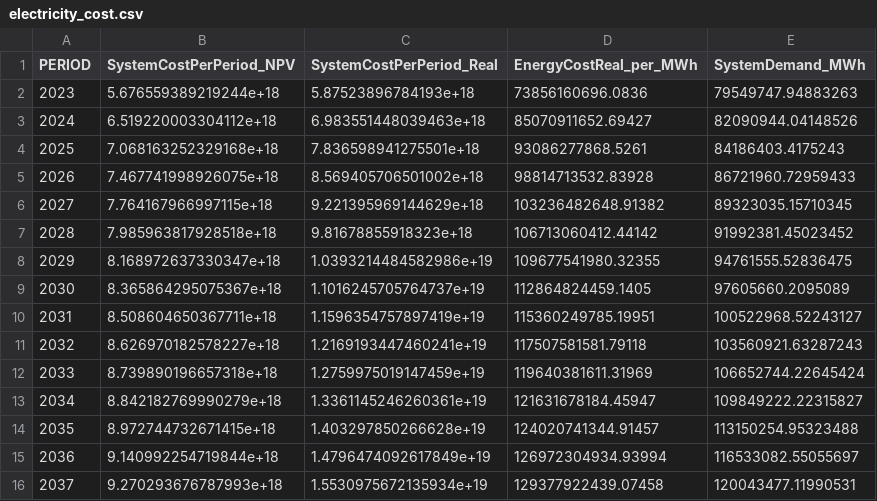
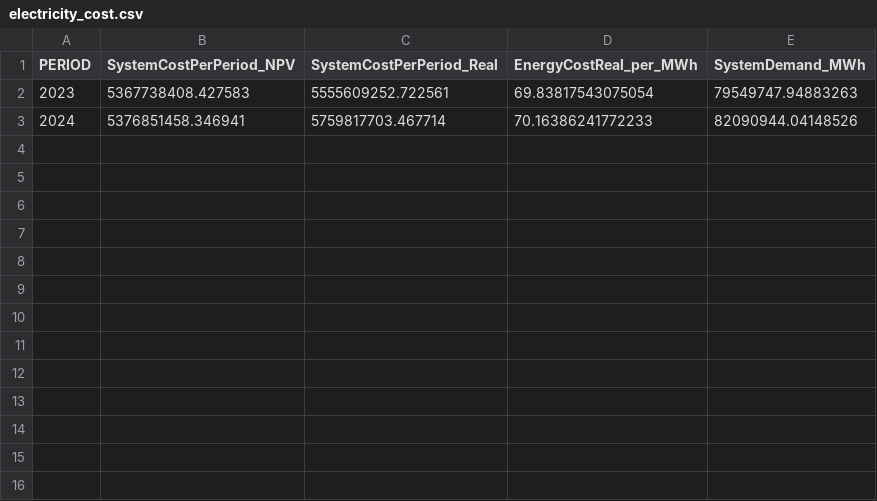
Before and after one commit to JorgeHGarcia/switch-colombia, a CSV file: model/outputs/electricity_cost.csv, drawn as a sheet.

```diff
--- a/model/outputs/electricity_cost.csv
+++ b/model/outputs/electricity_cost.csv
@@ -1,16 +1,3 @@
 PERIOD,SystemCostPerPeriod_NPV,SystemCostPerPeriod_Real,EnergyCostReal_per_MWh,SystemDemand_MWh
-2023,5.676559389219244e+18,5.87523896784193e+18,73856160696.0836,79549747.94883263
-2024,6.519220003304112e+18,6.983551448039463e+18,85070911652.69427,82090944.04148526
-2025,7.068163252329168e+18,7.836598941275501e+18,93086277868.5261,84186403.4175243
-2026,7.467741998926075e+18,8.569405706501002e+18,98814713532.83928,86721960.72959433
-2027,7.764167966997115e+18,9.221395969144629e+18,103236482648.91382,89323035.15710345
-2028,7.985963817928518e+18,9.81678855918323e+18,106713060412.44142,91992381.45023452
-2029,8.168972637330347e+18,1.0393214484582986e+19,109677541980.32355,94761555.52836475
-2030,8.365864295075367e+18,1.1016245705764737e+19,112864824459.1405,97605660.2095089
-2031,8.508604650367711e+18,1.1596354757897419e+19,115360249785.19951,100522968.52243127
-2032,8.626970182578227e+18,1.2169193447460241e+19,117507581581.79118,103560921.63287243
-2033,8.739890196657318e+18,1.2759975019147459e+19,119640381611.31969,106652744.22645424
-2034,8.842182769990279e+18,1.3361145246260361e+19,121631678184.45947,109849222.22315827
-2035,8.972744732671415e+18,1.403297850266628e+19,124020741344.91457,113150254.95323488
-2036,9.140992254719844e+18,1.4796474092617849e+19,126972304934.93994,116533082.55055697
-2037,9.270293676787993e+18,1.5530975672135934e+19,129377922439.07458,120043477.11990531
+2023,5367738408.427583,5555609252.722561,69.83817543075054,79549747.94883263
+2024,5376851458.346941,5759817703.467714,70.16386241772233,82090944.04148526
```
Also changed, not shown: model/inputs/hydro_timeseries.csv, model/outputs/BuildTx.csv, 41 other files.
